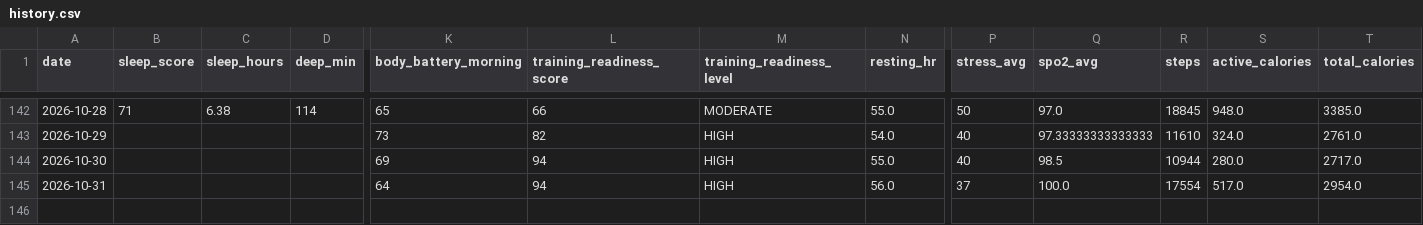
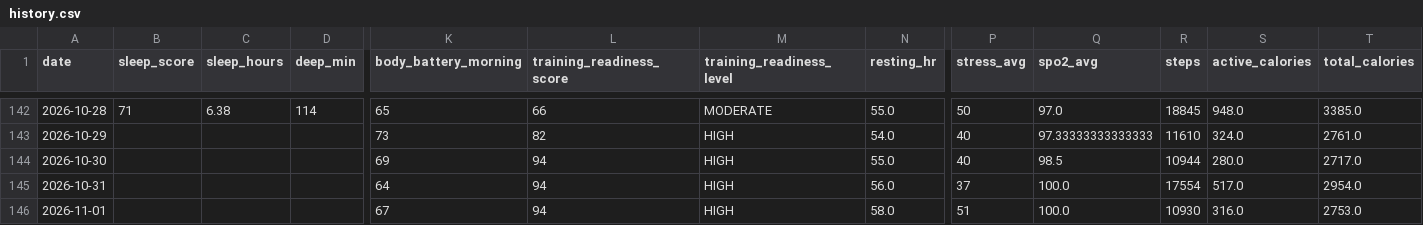
Before and after one commit to juliuskvx/julius-health, a CSV file: data/history.csv, drawn as a sheet; only a part is shown, gaps mark what is left out; rows hold the shown columns only; the diff names each change by its address in the sheet, - before the commit and + after, or states it on an @@ line.

Commit message:
History update 2026-11-01

```diff
--- a/data/history.csv
+++ b/data/history.csv
+row 146: 2026-11-01 |  |  |  | 67 | 94 | HIGH | 58.0 | 51 | 100.0 | 10930 | 316.0 | 2753.0
```
